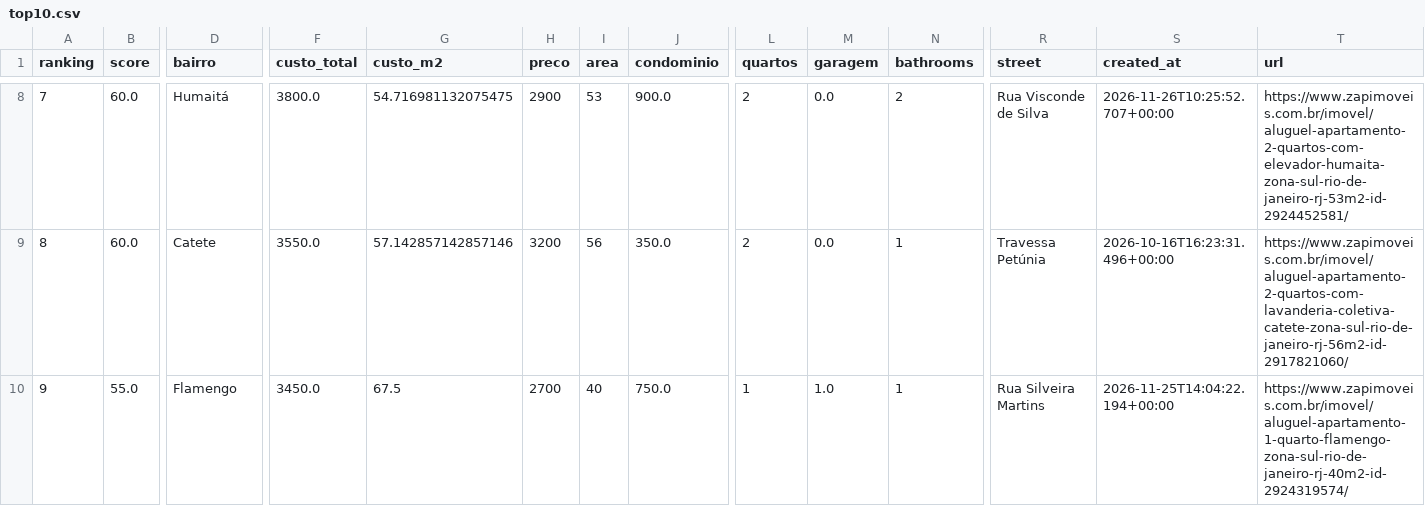
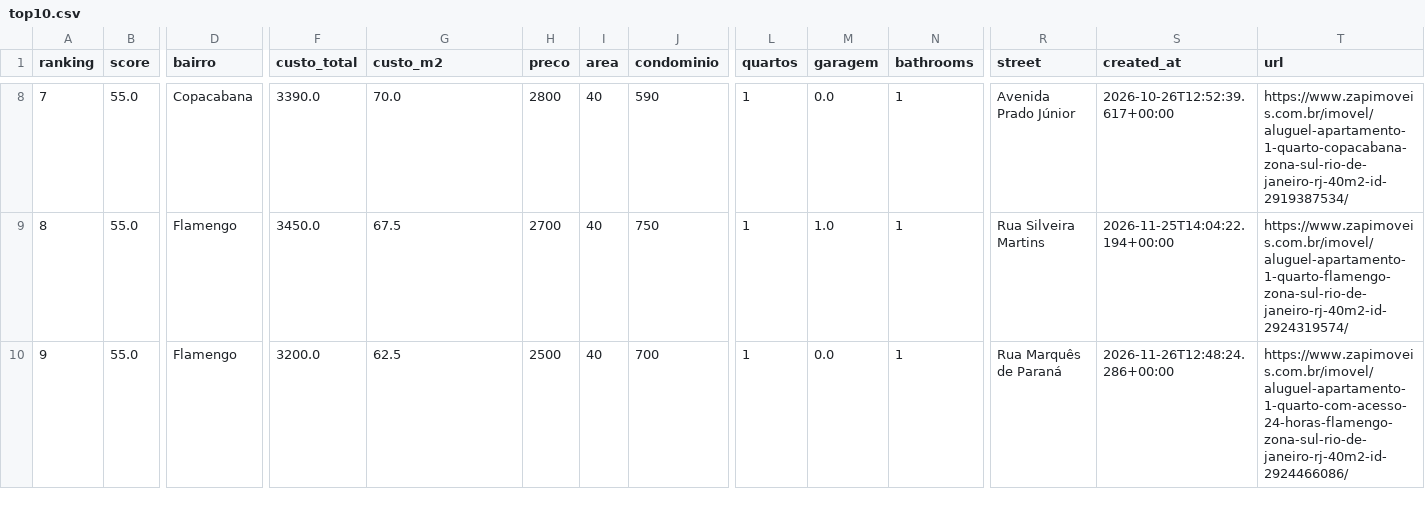
Before and after one commit to DboechatM/RentHunter, a CSV file: data/zap/top/top10.csv, drawn as a sheet; only a part is shown, gaps mark what is left out; the diff covers the shown part only; the diff names each change by its address in the sheet, - before the commit and + after, or states it on an @@ line.

```diff
--- a/data/zap/top/top10.csv
+++ b/data/zap/top/top10.csv
-B8:B9 (score): 60.0
+B8:B9 (score): 55.0
-D8 (bairro): Humaitá
+D8 (bairro): Copacabana
-F8 (custo_total): 3800.0
+F8 (custo_total): 3390.0
-G8 (custo_m2): 54.716981132075475
+G8 (custo_m2): 70.0
-H8 (preco): 2900
+H8 (preco): 2800
-I8 (area): 53
+I8 (area): 40
-J8 (condominio): 900.0
+J8 (condominio): 590
-L8:L9 (quartos): 2
+L8:L9 (quartos): 1
-N8 (bathrooms): 2
+N8 (bathrooms): 1
-R8 (street): Rua Visconde de Silva
+R8 (street): Avenida Prado Júnior
-S8 (created_at): 2026-11-26T10:25:52.707+00:00
+S8 (created_at): 2026-10-26T12:52:39.617+00:00
-T8 (url): https://www.zapimoveis.com.br/imovel/aluguel-apartamento-2-quartos-com-elevador-humaita-zona-sul-rio-de-janeiro-rj-53m2-id-2924452581/
+T8 (url): https://www.zapimoveis.com.br/imovel/aluguel-apartamento-1-quarto-copacabana-zona-sul-rio-de-janeiro-rj-40m2-id-2919387534/
-D9 (bairro): Catete
+D9 (bairro): Flamengo
-F9 (custo_total): 3550.0
+F9 (custo_total): 3450.0
-G9 (custo_m2): 57.142857142857146
+G9 (custo_m2): 67.5
-H9 (preco): 3200
+H9 (preco): 2700
-I9 (area): 56
+I9 (area): 40
-J9 (condominio): 350.0
+J9 (condominio): 750
-M9 (garagem): 0.0
+M9 (garagem): 1.0
-R9 (street): Travessa Petúnia
+R9 (street): Rua Silveira Martins
-S9 (created_at): 2026-10-16T16:23:31.496+00:00
+S9 (created_at): 2026-11-25T14:04:22.194+00:00
-T9 (url): https://www.zapimoveis.com.br/imovel/aluguel-apartamento-2-quartos-com-lavanderia-coletiva-catete-zona-sul-rio-de-janeiro-rj-56m2-id-2917821060/
+T9 (url): https://www.zapimoveis.com.br/imovel/aluguel-apartamento-1-quarto-flamengo-zona-sul-rio-de-janeiro-rj-40m2-id-2924319574/
-F10 (custo_total): 3450.0
+F10 (custo_total): 3200.0
-G10 (custo_m2): 67.5
+G10 (custo_m2): 62.5
-H10 (preco): 2700
+H10 (preco): 2500
-J10 (condominio): 750.0
+J10 (condominio): 700
-M10 (garagem): 1.0
+M10 (garagem): 0.0
-R10 (street): Rua Silveira Martins
+R10 (street): Rua Marquês de Paraná
-S10 (created_at): 2026-11-25T14:04:22.194+00:00
+S10 (created_at): 2026-11-26T12:48:24.286+00:00
-T10 (url): https://www.zapimoveis.com.br/imovel/aluguel-apartamento-1-quarto-flamengo-zona-sul-rio-de-janeiro-rj-40m2-id-2924319574/
+T10 (url): https://www.zapimoveis.com.br/imovel/aluguel-apartamento-1-quarto-com-acesso-24-horas-flamengo-zona-sul-rio-de-janeiro-rj-40m2-id-2924466086/
```
Also changed, not shown: 43 edited cells elsewhere in this file, 3 other files.
